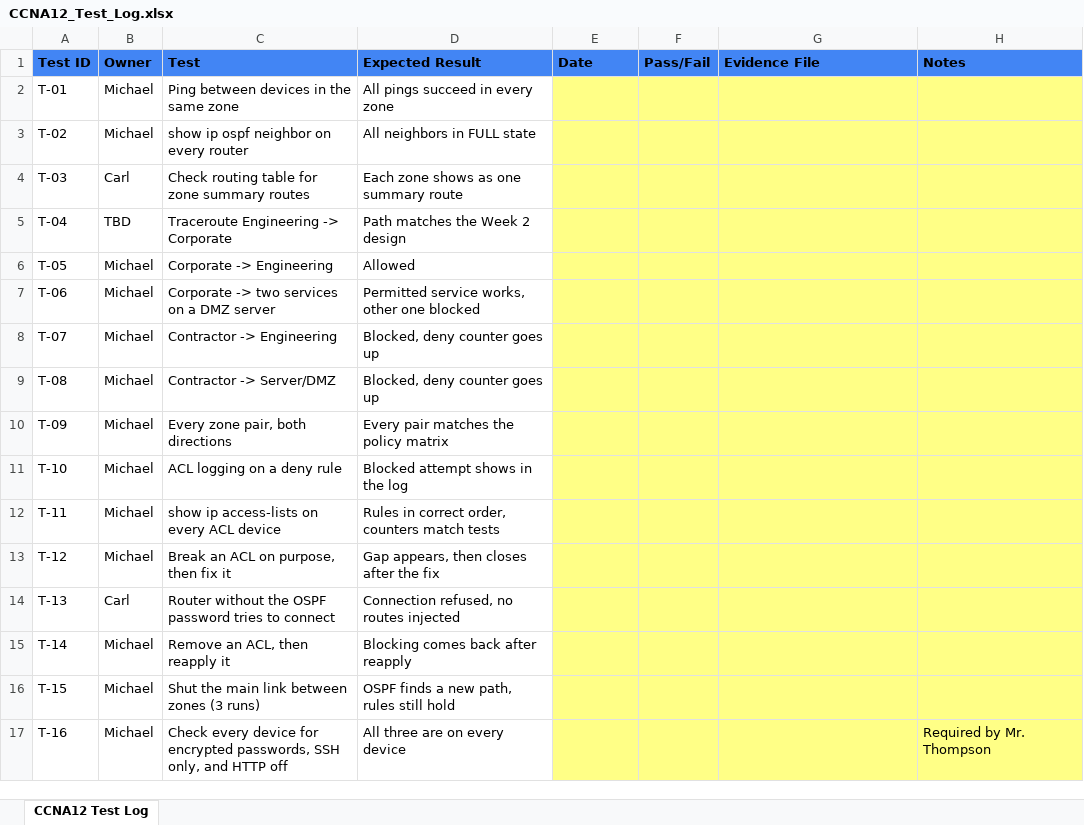
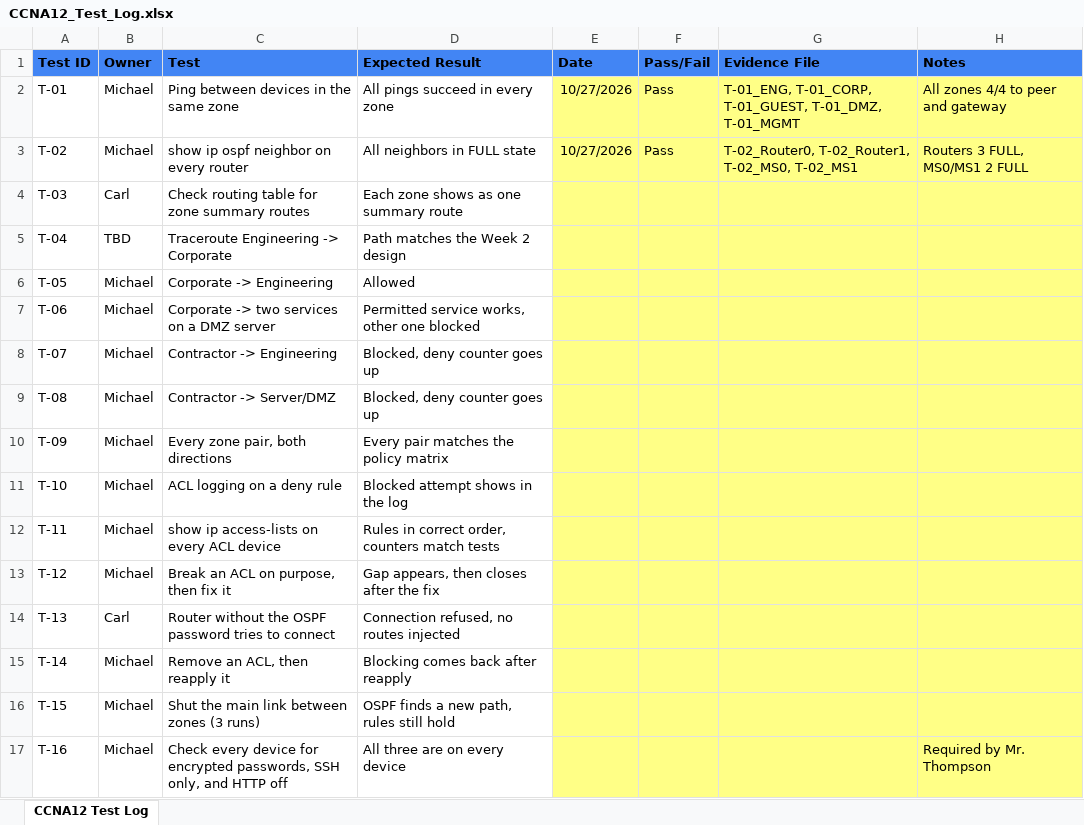
Before and after one commit to carledouard-dev/CCNA12-FIDS-Capstone, an Excel workbook: testing/CCNA12_Test_Log.xlsx, sheet CCNA12 Test Log, drawn as a sheet; values as stored, in another font and other column widths than the file's, no borders; charts and pictures not drawn; the diff names each change by its address in the sheet, - before the commit and + after, or states it on an @@ line.

Commit message:
Week 3 testing: T-01 and T-02 pass, screenshots added and testing log updated

```diff
--- a/testing/CCNA12_Test_Log.xlsx (sheet CCNA12 Test Log)
+++ b/testing/CCNA12_Test_Log.xlsx (sheet CCNA12 Test Log)
-E2:E3 (Date): (empty)
+E2:E3 (Date): 10/27/2026
-F2:F3 (Pass/Fail): (empty)
+F2:F3 (Pass/Fail): Pass
-G2 (Evidence File): (empty)
+G2 (Evidence File): T-01_ENG, T-01_CORP, T-01_GUEST, T-01_DMZ, T-01_MGMT
-H2 (Notes): (empty)
+H2 (Notes): All zones 4/4 to peer and gateway
-G3 (Evidence File): (empty)
+G3 (Evidence File): T-02_Router0, T-02_Router1, T-02_MS0, T-02_MS1
-H3 (Notes): (empty)
+H3 (Notes): Routers 3 FULL, MS0/MS1 2 FULL
```
Also changed, not shown: charts or pictures, 9 other files.
